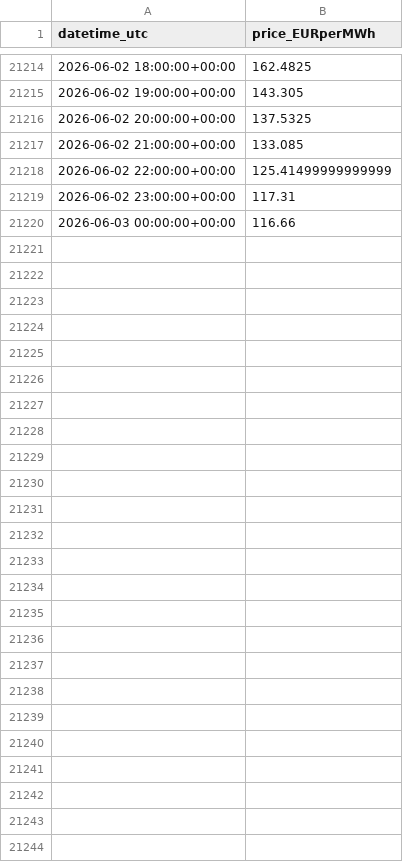
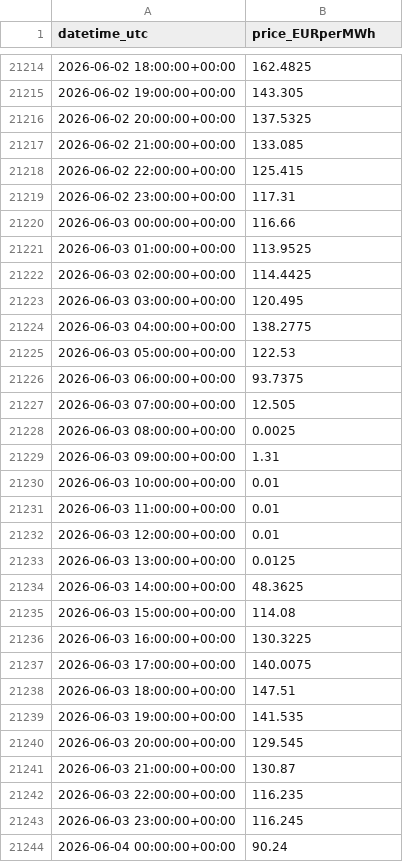
Before and after one commit to Taxiarchis135/greek-res-forecasting, a CSV file: data/dayahead_prices.csv, drawn as a sheet; only a part is shown, gaps mark what is left out; the diff covers the shown part only.

```diff
--- a/data/dayahead_prices.csv
+++ b/data/dayahead_prices.csv
@@ -21217,4 +21217,28 @@ datetime_utc,price_EURperMWh
 2026-06-02 21:00:00+00:00,133.085
-2026-06-02 22:00:00+00:00,125.41499999999999
+2026-06-02 22:00:00+00:00,125.415
 2026-06-02 23:00:00+00:00,117.31
 2026-06-03 00:00:00+00:00,116.66
+2026-06-03 01:00:00+00:00,113.9525
+2026-06-03 02:00:00+00:00,114.4425
+2026-06-03 03:00:00+00:00,120.495
+2026-06-03 04:00:00+00:00,138.2775
+2026-06-03 05:00:00+00:00,122.53
+2026-06-03 06:00:00+00:00,93.7375
+2026-06-03 07:00:00+00:00,12.505
+2026-06-03 08:00:00+00:00,0.0025
+2026-06-03 09:00:00+00:00,1.31
+2026-06-03 10:00:00+00:00,0.01
+2026-06-03 11:00:00+00:00,0.01
+2026-06-03 12:00:00+00:00,0.01
+2026-06-03 13:00:00+00:00,0.0125
+2026-06-03 14:00:00+00:00,48.3625
+2026-06-03 15:00:00+00:00,114.08
+2026-06-03 16:00:00+00:00,130.3225
+2026-06-03 17:00:00+00:00,140.0075
+2026-06-03 18:00:00+00:00,147.51
+2026-06-03 19:00:00+00:00,141.535
+2026-06-03 20:00:00+00:00,129.545
+2026-06-03 21:00:00+00:00,130.87
+2026-06-03 22:00:00+00:00,116.235
+2026-06-03 23:00:00+00:00,116.245
+2026-06-04 00:00:00+00:00,90.24
```
Also changed, not shown: 2 edited cells elsewhere in this file, data/forecast_tomorrow.csv, 2 other files.
